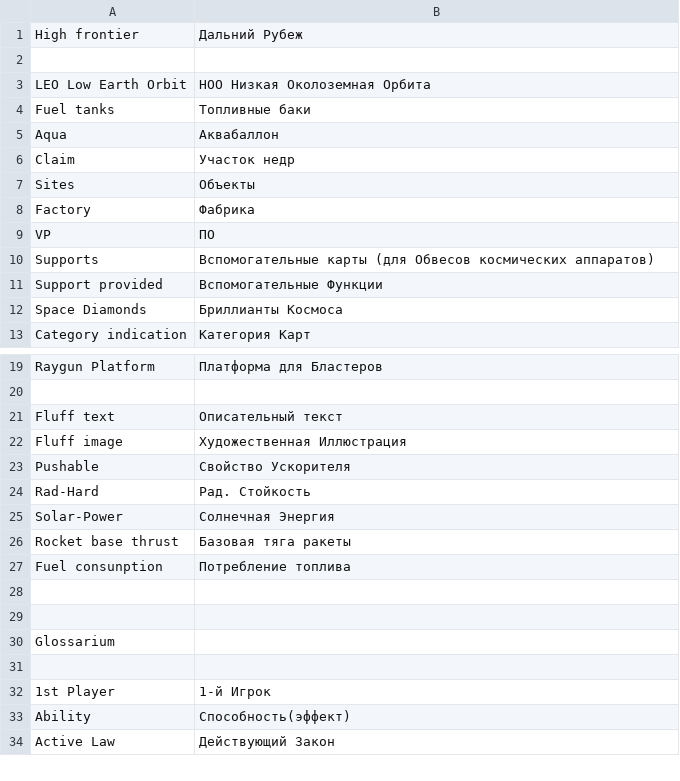
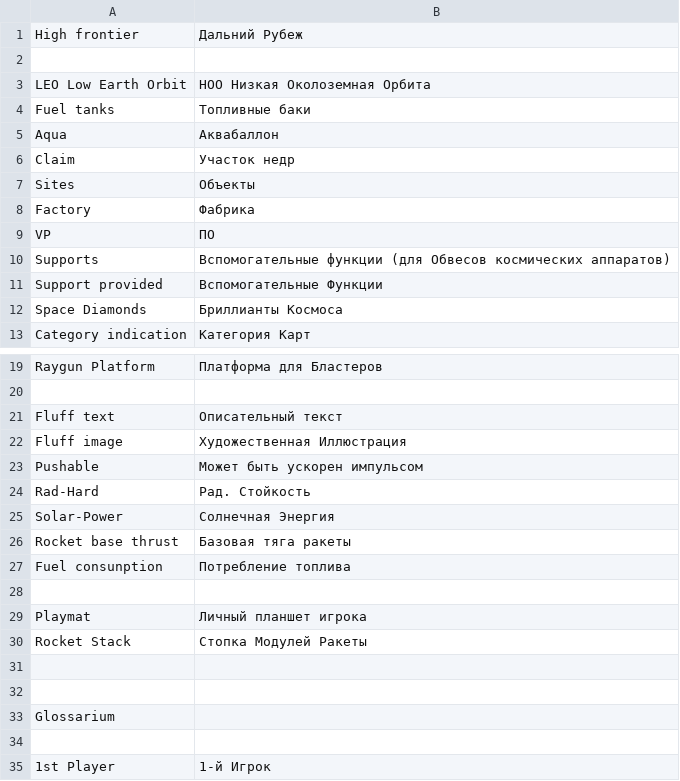
Before and after one commit to FunnyCaplan/High-Frontier-PnP-Rus-, a CSV file: Tezarius.csv, drawn as a sheet; only a part is shown, gaps mark what is left out; the shorter side is filled out with more unchanged rows.

Commit message:
Playmat

```diff
--- a/Tezarius.csv
+++ b/Tezarius.csv
@@ -9,3 +9,3 @@ Factory;Фабрика
 VP;ПО
-Supports;Вспомогательные карты (для Обвесов космических аппаратов)
+Supports;Вспомогательные функции (для Обвесов космических аппаратов)
 Support provided;Вспомогательные Функции
@@ -22,3 +22,3 @@ Fluff text;Описательный текст
 Fluff image;Художественная Иллюстрация
-Pushable;Свойство Ускорителя
+Pushable;Может быть ускорен импульсом
 Rad-Hard;Рад. Стойкость
@@ -27,2 +27,5 @@ Rocket base thrust;Базовая тяга ракеты
 Fuel consunption;Потребление топлива
+
+Playmat;Личный планшет игрока
+Rocket Stack;Стопка Модулей Ракеты
 
```
